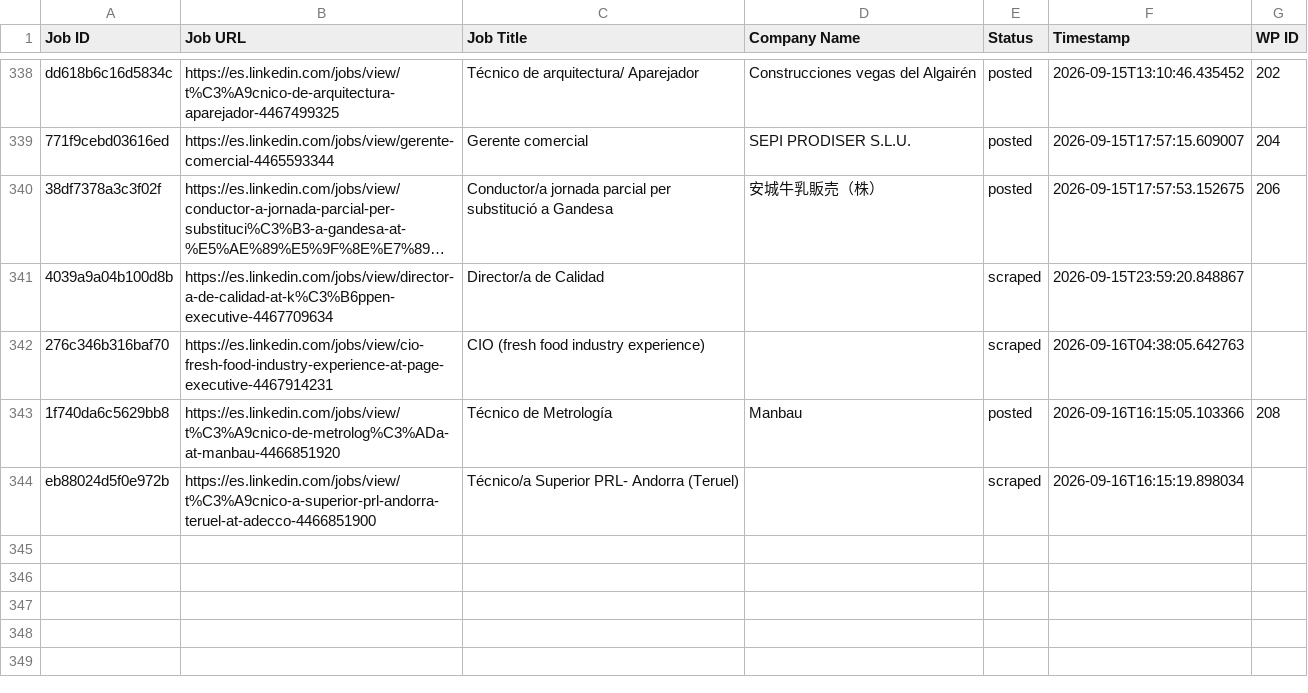
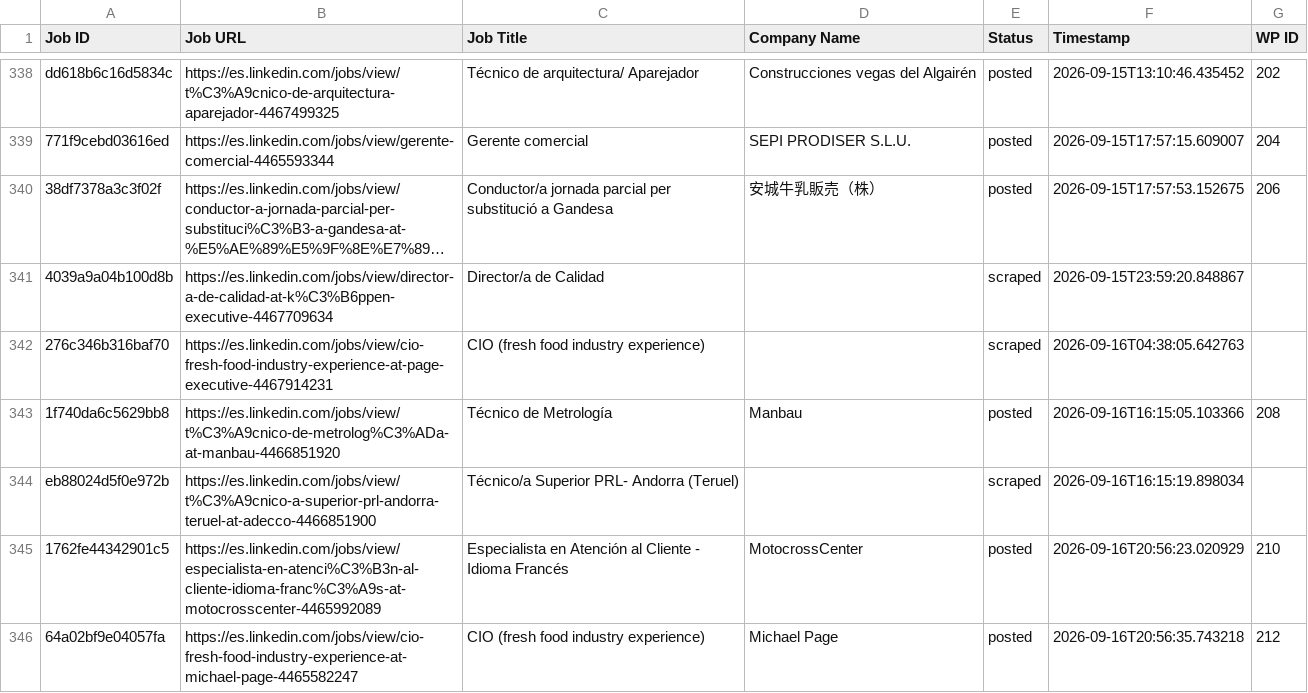
Before and after one commit to innovationinc2000/ad, a CSV file: processed_jobs.csv, drawn as a sheet; only a part is shown, gaps mark what is left out; long unchanged cells end in …; the diff names each change by its address in the sheet, - before the commit and + after, or states it on an @@ line.

```diff
--- a/processed_jobs.csv
+++ b/processed_jobs.csv
+row 345: 1762fe44342901c5 | https://es.linkedin.com/jobs/view/especialista-en-atenci%C3%B3n-al-cliente-idioma-franc%C3%A9s-at-motocrosscenter-4465992089 | Especialista en Atención al Cliente - Idioma Francés | MotocrossCenter | posted | 2026-09-16T20:56:23.020929 | 210
+row 346: 64a02bf9e04057fa | https://es.linkedin.com/jobs/view/cio-fresh-food-industry-experience-at-michael-page-4465582247 | CIO (fresh food industry experience) | Michael Page | posted | 2026-09-16T20:56:35.743218 | 212
```
